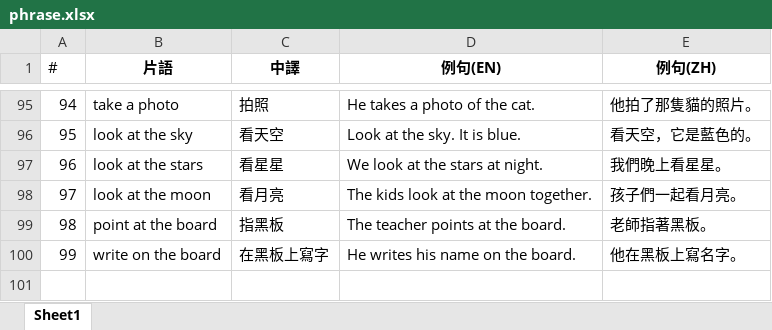
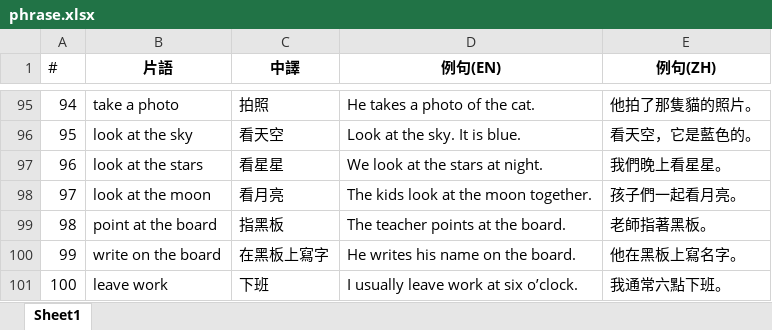
Before and after one commit to bwm0822/study, an Excel workbook: doc/phrase.xlsx, sheet Sheet1, drawn as a sheet; only a part is shown, gaps mark what is left out; values as stored, in another font and other column widths than the file's, no borders; the diff names each change by its address in the sheet, - before the commit and + after, or states it on an @@ line.

```diff
--- a/doc/phrase.xlsx (sheet Sheet1)
+++ b/doc/phrase.xlsx (sheet Sheet1)
+row 101: 100 | leave work | 下班 | I usually leave work at six o’clock. | 我通常六點下班。
```
Also changed, not shown: doc/table.xlsx, doc/voca.xlsx, 3 other files.
